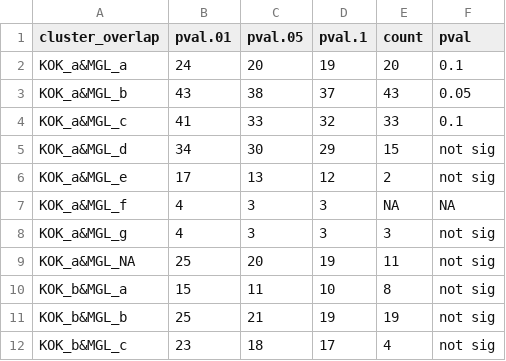
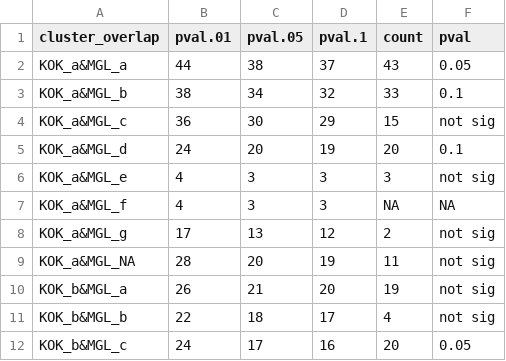
Before and after one commit to kheal/Gradients1_SemiTargeted3, a CSV file: Intermediates/BootstrapResults/KOKvsMGL.csv, drawn as a sheet; only a part is shown; the diff covers the shown part only.

```diff
--- a/Intermediates/BootstrapResults/KOKvsMGL.csv
+++ b/Intermediates/BootstrapResults/KOKvsMGL.csv
@@ -1,12 +1,12 @@
 cluster_overlap,pval.01,pval.05,pval.1,count,pval
-KOK_a&MGL_a,24,20,19,20,0.1
-KOK_a&MGL_b,43,38,37,43,0.05
-KOK_a&MGL_c,41,33,32,33,0.1
-KOK_a&MGL_d,34,30,29,15,not sig
-KOK_a&MGL_e,17,13,12,2,not sig
+KOK_a&MGL_a,44,38,37,43,0.05
+KOK_a&MGL_b,38,34,32,33,0.1
+KOK_a&MGL_c,36,30,29,15,not sig
+KOK_a&MGL_d,24,20,19,20,0.1
+KOK_a&MGL_e,4,3,3,3,not sig
 KOK_a&MGL_f,4,3,3,NA,NA
-KOK_a&MGL_g,4,3,3,3,not sig
-KOK_a&MGL_NA,25,20,19,11,not sig
-KOK_b&MGL_a,15,11,10,8,not sig
-KOK_b&MGL_b,25,21,19,19,not sig
-KOK_b&MGL_c,23,18,17,4,not sig
+KOK_a&MGL_g,17,13,12,2,not sig
+KOK_a&MGL_NA,28,20,19,11,not sig
+KOK_b&MGL_a,26,21,20,19,not sig
+KOK_b&MGL_b,22,18,17,4,not sig
+KOK_b&MGL_c,24,17,16,20,0.05
```
Also changed, not shown: 2 added rows, 2 removed rows and 119 edited cells elsewhere in this file, Intermediates/BootstrapResults/KMvsMGL.csv, Intermediates/BootstrapResults/KMvsOrg.csv, 11 other files.
